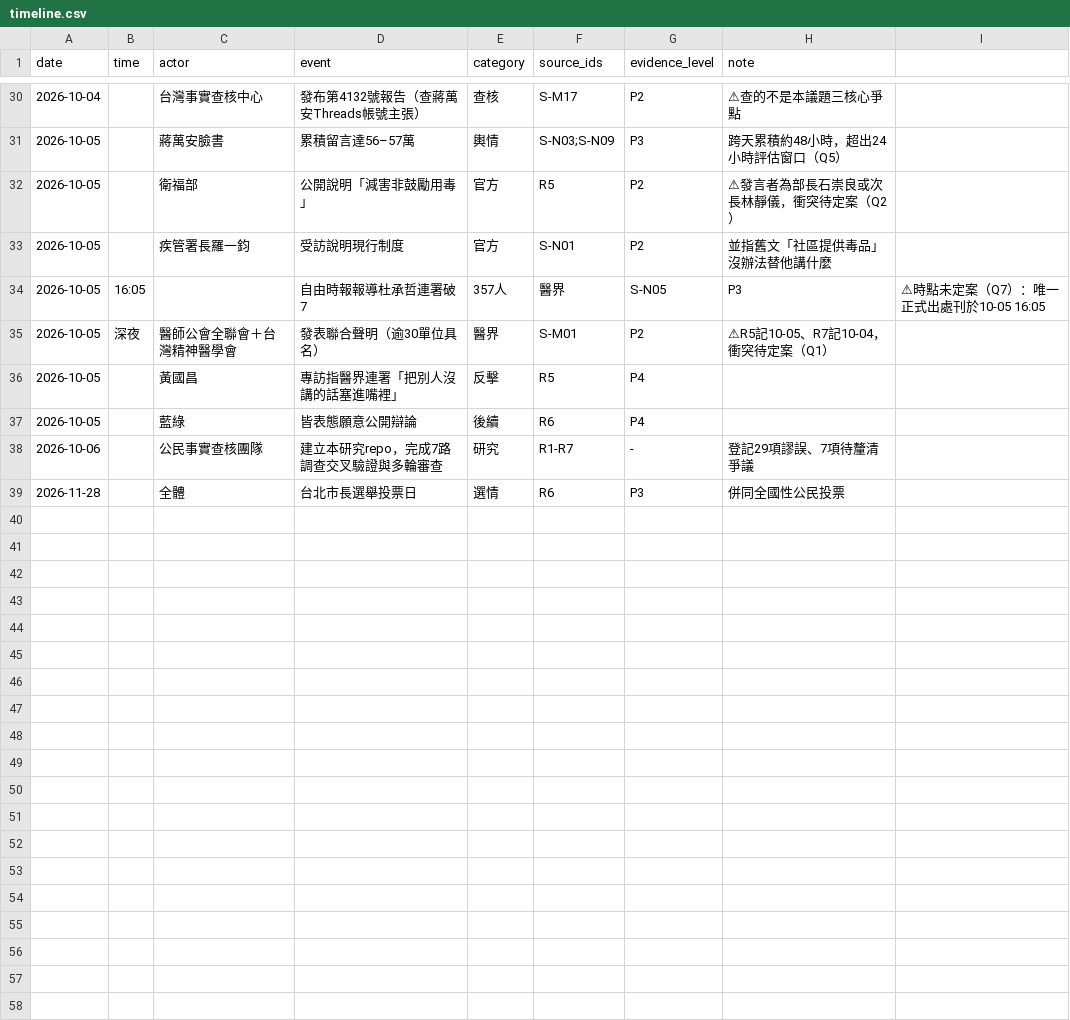
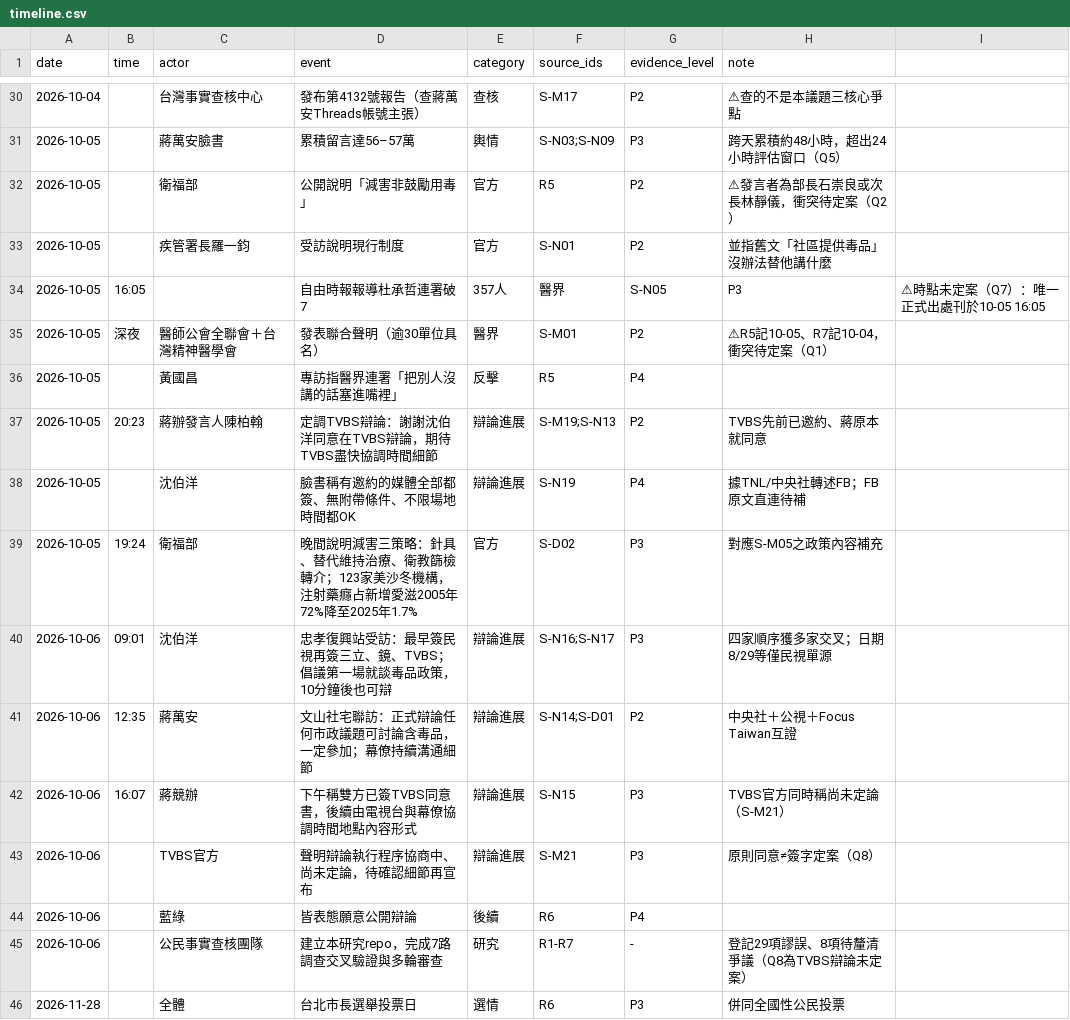
Before and after one commit to samson1357924/taipei-2026-drug-policy-dispute, a CSV file: data/timeline.csv, drawn as a sheet; only a part is shown, gaps mark what is left out.

Commit message:
feat: TVBS辯論進展(Q8)+來源超連結圖表+低飽和紫主題
- 新增 docs/04-TVBS電視辯論進展.md（2路subagents調查：原則同意未定案，時間地點主持查無資料）
- 新增 docs/03-來源出處與圖表.md（76項79URL超連結總表+2 SVG圖表）
- SOURCE-REGISTRY超連結化並新增 S-M19-21/S-N13-20/S-D01-08，S-M21降級P3
- EVIDENCE-MATRIX新增§11(10條)+Q8，timeline.csv+data.js+02時間軸同步
- 前端新增debate/sources tabs、S-code超連結化、chart圖片展示
- 主基調藍→低飽和紫(#6b5b95/#b0a3cc)，SVG同步，對比度AA通過
- 經多輪review fix=>review循環與最終雙終審通過

```diff
--- a/data/timeline.csv
+++ b/data/timeline.csv
@@ -36,4 +36,11 @@ date,time,actor,event,category,source_ids,evidence_level,note
 2026-10-05,,黃國昌,專訪指醫界連署「把別人沒講的話塞進嘴裡」,反擊,R5,P4,
-2026-10-05,,藍綠,皆表態願意公開辯論,後續,R6,P4,
-2026-10-06,,公民事實查核團隊,建立本研究repo，完成7路調查交叉驗證與多輪審查,研究,R1-R7,-,登記29項謬誤、7項待釐清爭議
+2026-10-05,20:23,蔣辦發言人陳柏翰,定調TVBS辯論：謝謝沈伯洋同意在TVBS辯論，期待TVBS盡快協調時間細節,辯論進展,S-M19;S-N13,P2,TVBS先前已邀約、蔣原本就同意
+2026-10-05,,沈伯洋,臉書稱有邀約的媒體全部都簽、無附帶條件、不限場地時間都OK,辯論進展,S-N19,P4,據TNL/中央社轉述FB；FB原文直連待補
+2026-10-05,19:24,衛福部,晚間說明減害三策略：針具、替代維持治療、衛教篩檢轉介；123家美沙冬機構，注射藥癮占新增愛滋2005年72%降至2025年1.7%,官方,S-D02,P3,對應S-M05之政策內容補充
+2026-10-06,09:01,沈伯洋,忠孝復興站受訪：最早簽民視再簽三立、鏡、TVBS；倡議第一場就談毒品政策，10分鐘後也可辯,辯論進展,S-N16;S-N17,P3,四家順序獲多家交叉；日期8/29等僅民視單源
+2026-10-06,12:35,蔣萬安,文山社宅聯訪：正式辯論任何市政議題可討論含毒品，一定參加；幕僚持續溝通細節,辯論進展,S-N14;S-D01,P2,中央社＋公視＋Focus Taiwan互證
+2026-10-06,16:07,蔣競辦,下午稱雙方已簽TVBS同意書，後續由電視台與幕僚協調時間地點內容形式,辯論進展,S-N15,P3,TVBS官方同時稱尚未定論（S-M21）
+2026-10-06,,TVBS官方,聲明辯論執行程序協商中、尚未定論，待確認細節再宣布,辯論進展,S-M21,P3,原則同意≠簽字定案（Q8）
+2026-10-06,,藍綠,皆表態願意公開辯論,後續,R6,P4,
+2026-10-06,,公民事實查核團隊,建立本研究repo，完成7路調查交叉驗證與多輪審查,研究,R1-R7,-,登記29項謬誤、8項待釐清爭議（Q8為TVBS辯論未定案）
 2026-11-28,,全體,台北市長選舉投票日,選情,R6,P3,併同全國性公民投票
```
Also changed, not shown: 12 other files.
